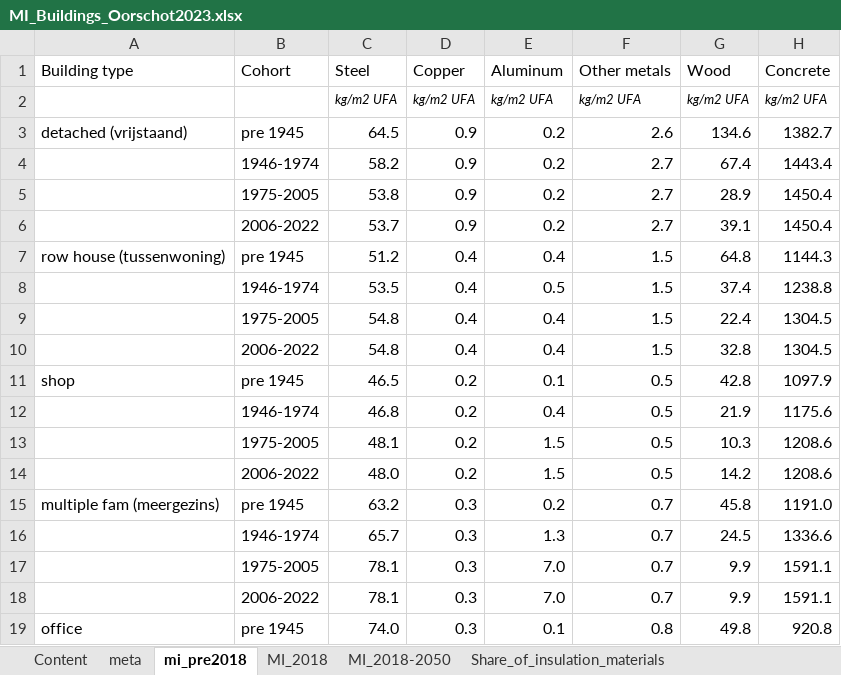
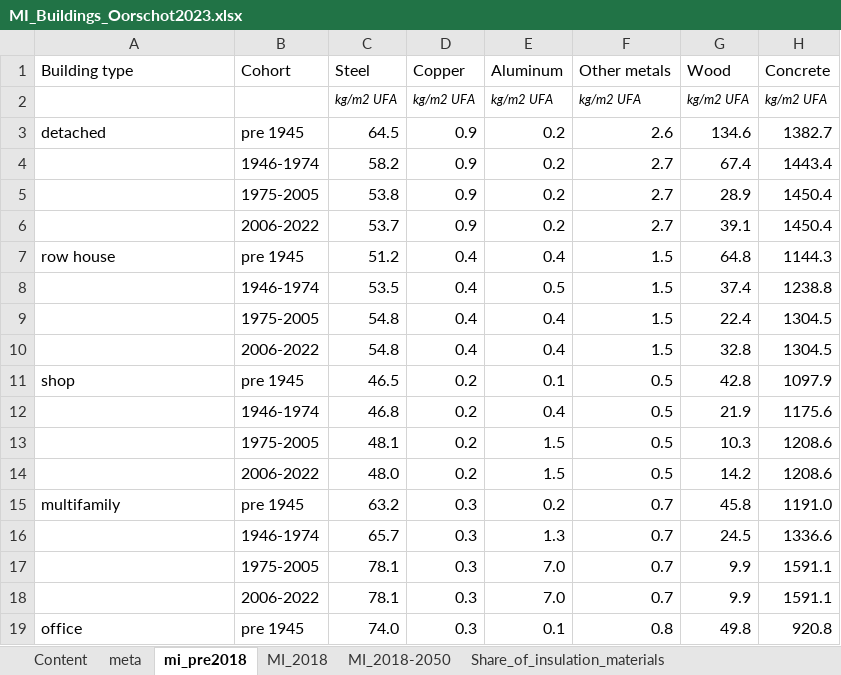
Before and after one commit to MiraVos/housing-footprints, an Excel workbook: data_input/MI_Buildings_Oorschot2023.xlsx, sheet mi_pre2018, drawn as a sheet; only a part is shown; values as stored, in another font and other column widths than the file's, no borders; the diff names each change by its address in the sheet, - before the commit and + after, or states it on an @@ line.

```diff
--- a/data_input/MI_Buildings_Oorschot2023.xlsx (sheet mi_pre2018)
+++ b/data_input/MI_Buildings_Oorschot2023.xlsx (sheet mi_pre2018)
-A3 (Building type): detached (vrijstaand)
+A3 (Building type): detached
-A7 (Building type): row house (tussenwoning)
+A7 (Building type): row house
-A15 (Building type): multiple fam (meergezins)
+A15 (Building type): multifamily
```
Also changed, not shown: data_input/MI_Buildings_Oorschot2023MetabolicMPG.xlsx, 13 other files.
